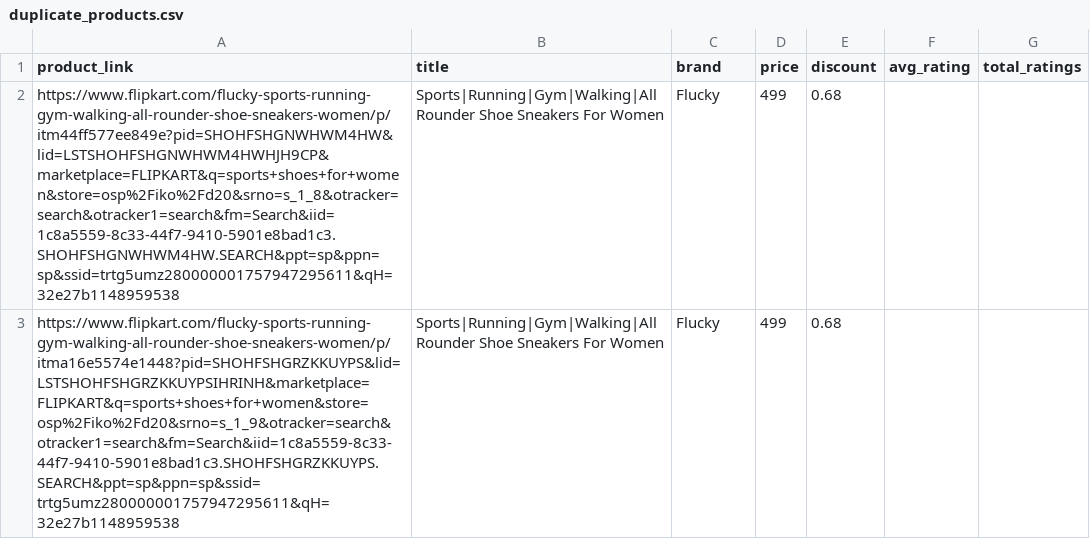
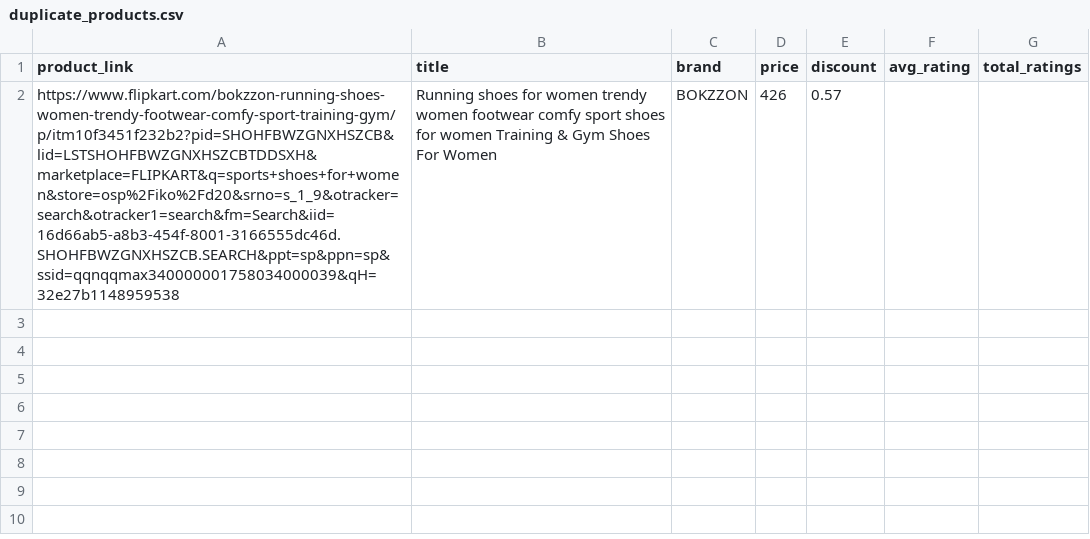
Before and after one commit to anirudhVASUDEV23/testing-scraping, a CSV file: webscraping/duplicate_products.csv, drawn as a sheet; removed rows and columns are numbered as before the commit, all else as after; the diff names each change by its address in the sheet, - before the commit and + after, or states it on an @@ line.

```diff
--- a/webscraping/duplicate_products.csv
+++ b/webscraping/duplicate_products.csv
-row 2: https://www.flipkart.com/flucky-sports-running-gym-walking-all-rounder-shoe-sneakers-women/p/itm44ff577ee849e?pid=SHOHFSHGNWHWM4HW&lid=LSTSHOHFSHGNWHWM4HWHJH9CP&marketplace=FLIPKART&q=sports+shoes+for+women&store=osp%2Fiko%2Fd20&srno=s_1_8&otracker=search&otracker1=search&fm=Search&iid=1c8a5559-8c33-44f7-9410-5901e8bad1c3.SHOHFSHGNWHWM4HW.SEARCH&ppt=sp&ppn=sp&ssid=trtg5umz280000001757947295611&qH=32e27b1148959538 | Sports|Running|Gym|Walking|All Rounder Shoe Sneakers For Women | Flucky | 499 | 0.68
-row 3: https://www.flipkart.com/flucky-sports-running-gym-walking-all-rounder-shoe-sneakers-women/p/itma16e5574e1448?pid=SHOHFSHGRZKKUYPS&lid=LSTSHOHFSHGRZKKUYPSIHRINH&marketplace=FLIPKART&q=sports+shoes+for+women&store=osp%2Fiko%2Fd20&srno=s_1_9&otracker=search&otracker1=search&fm=Search&iid=1c8a5559-8c33-44f7-9410-5901e8bad1c3.SHOHFSHGRZKKUYPS.SEARCH&ppt=sp&ppn=sp&ssid=trtg5umz280000001757947295611&qH=32e27b1148959538 | Sports|Running|Gym|Walking|All Rounder Shoe Sneakers For Women | Flucky | 499 | 0.68
+row 2: https://www.flipkart.com/bokzzon-running-shoes-women-trendy-footwear-comfy-sport-training-gym/p/itm10f3451f232b2?pid=SHOHFBWZGNXHSZCB&lid=LSTSHOHFBWZGNXHSZCBTDDSXH&marketplace=FLIPKART&q=sports+shoes+for+women&store=osp%2Fiko%2Fd20&srno=s_1_9&otracker=search&otracker1=search&fm=Search&iid=16d66ab5-a8b3-454f-8001-3166555dc46d.SHOHFBWZGNXHSZCB.SEARCH&ppt=sp&ppn=sp&ssid=qqnqqmax340000001758034000039&qH=32e27b1148959538 | Running shoes for women trendy women footwear comfy sport shoes for women Training & Gym Shoes For Women | BOKZZON | 426 | 0.57
```
Also changed, not shown: webscraping/flipkart_product_data.csv, webscraping/flipkart_product_links.csv, 1 other file.
